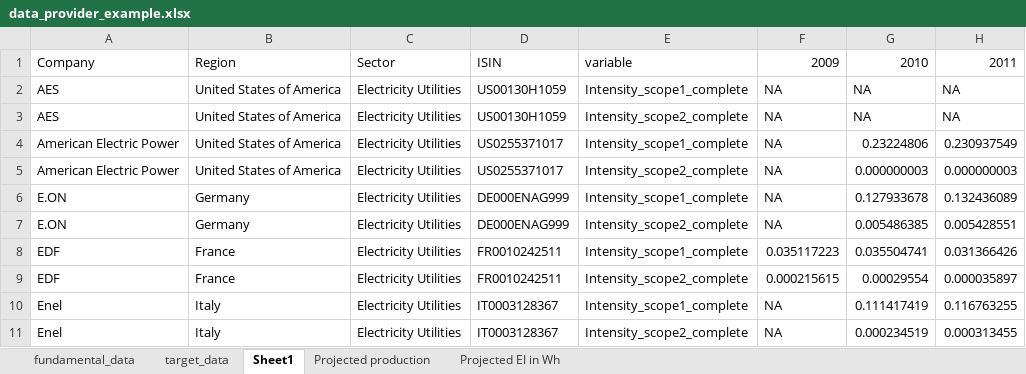
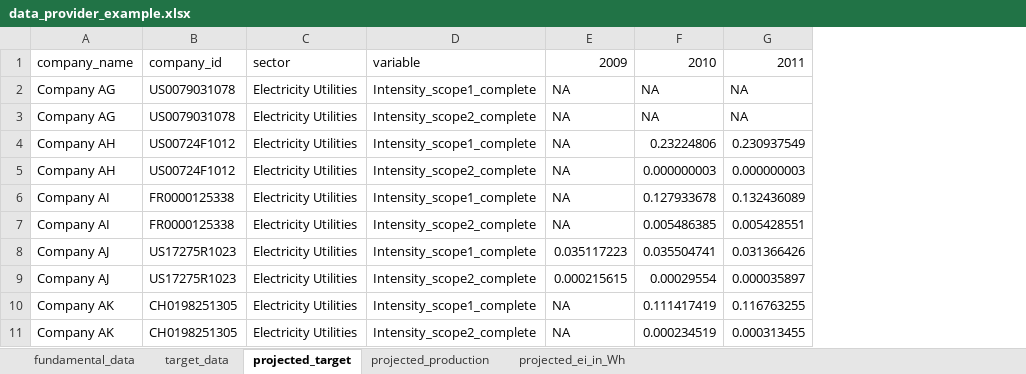
Before and after one commit to os-climate/ITR, an Excel workbook: examples/data/data_provider_example.xlsx, sheet projected_target, drawn as a sheet; only a part is shown; values as stored, in another font and other column widths than the file's, no borders; removed rows and columns are numbered as before the commit, all else as after; the diff covers the shown part only; the diff names each change by its address in the sheet, - before the commit and + after, or states it on an @@ line.

Commit message:
target data

```diff
--- a/examples/data/data_provider_example.xlsx (sheet projected_target)
+++ b/examples/data/data_provider_example.xlsx (sheet projected_target)
-sheet tab: Sheet1
+sheet tab: projected_target
-sheet tab: Projected production
+sheet tab: projected_production
-sheet tab: Projected EI in Wh
+sheet tab: projected_ei_in_Wh
-column A, rows 1-11: Company | AES | AES | American Electric Power | American Electric Power | E.ON | E.ON | EDF | EDF | Enel | Enel
-column B, rows 1-11: Region | United States of America | United States of America | United States of America | United States of America | Germany | Germany | France | France | Italy | Italy
+column A, rows 1-11: company_name | Company AG | Company AG | Company AH | Company AH | Company AI | Company AI | Company AJ | Company AJ | Company AK | Company AK
+column B, rows 1-11: company_id | US0079031078 | US0079031078 | US00724F1012 | US00724F1012 | FR0000125338 | FR0000125338 | US17275R1023 | US17275R1023 | CH0198251305 | CH0198251305
-column D, rows 1-11: ISIN | US00130H1059 | US00130H1059 | US0255371017 | US0255371017 | DE000ENAG999 | DE000ENAG999 | FR0010242511 | FR0010242511 | IT0003128367 | IT0003128367
-C1: Sector
+C1: sector
```
Also changed, not shown: 20 added rows elsewhere in this sheet, sheet fundamental_data, formulas that keep their value, 3 other files.
